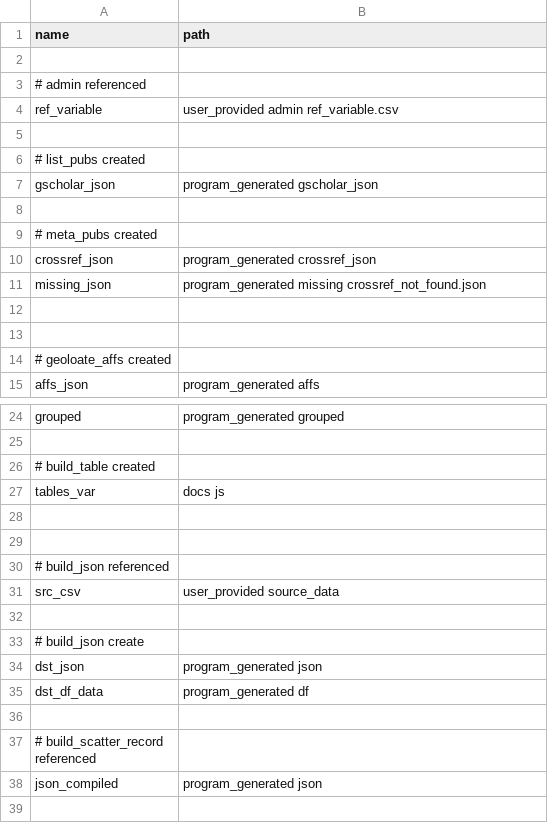
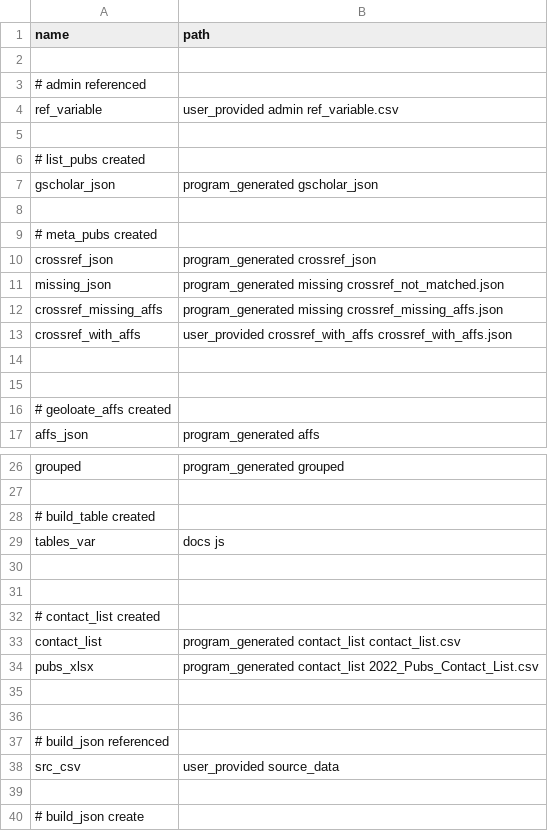
Before and after one commit to jesnyder/roosterAppreciates, a CSV file: user_provided/admin/paths.csv, drawn as a sheet; only a part is shown, gaps mark what is left out; the shorter side is filled out with more unchanged rows.

```diff
--- a/user_provided/admin/paths.csv
+++ b/user_provided/admin/paths.csv
@@ -10,3 +10,5 @@ gscholar_json,program_generated gscholar_json
 crossref_json,program_generated crossref_json
-missing_json,program_generated missing crossref_not_found.json
+missing_json,program_generated missing crossref_not_matched.json
+crossref_missing_affs,program_generated missing crossref_missing_affs.json
+crossref_with_affs,user_provided crossref_with_affs crossref_with_affs.json
 
@@ -27,2 +29,7 @@ grouped,program_generated grouped
 tables_var,docs js
+
+
+# contact_list created
+contact_list,program_generated contact_list contact_list.csv
+pubs_xlsx,program_generated contact_list 2022_Pubs_Contact_List.csv
 
```
Also changed, not shown: 12 other files.
